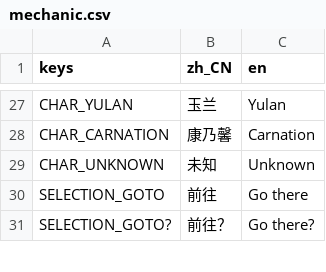
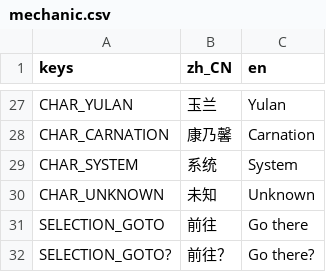
Before and after one commit to godothub/siamese_chess, a CSV file: assets/text/mechanic.csv, drawn as a sheet; only a part is shown, gaps mark what is left out; the diff names each change by its address in the sheet, - before the commit and + after, or states it on an @@ line.

```diff
--- a/assets/text/mechanic.csv
+++ b/assets/text/mechanic.csv
+row 29: CHAR_SYSTEM | 系统 | System
```
Also changed, not shown: assets/text/document.csv, 6 other files.
